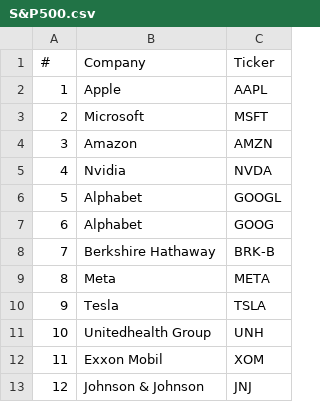
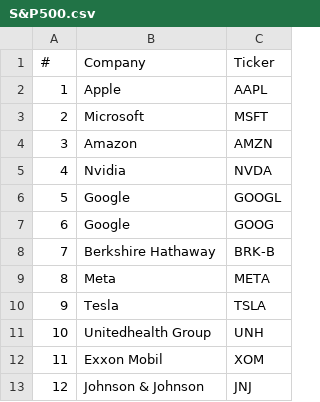
Before and after one commit to thomas211738/Sentiment-Driven-Stock-Selector, a CSV file: S&P500.csv, drawn as a sheet; only a part is shown; the diff names each change by its address in the sheet, - before the commit and + after, or states it on an @@ line.

```diff
--- a/S&P500.csv
+++ b/S&P500.csv
-B6:B7 (Company): Alphabet
+B6:B7 (Company): Google
```
Also changed, not shown: profits.csv, scores_data.csv, 8 other files.
